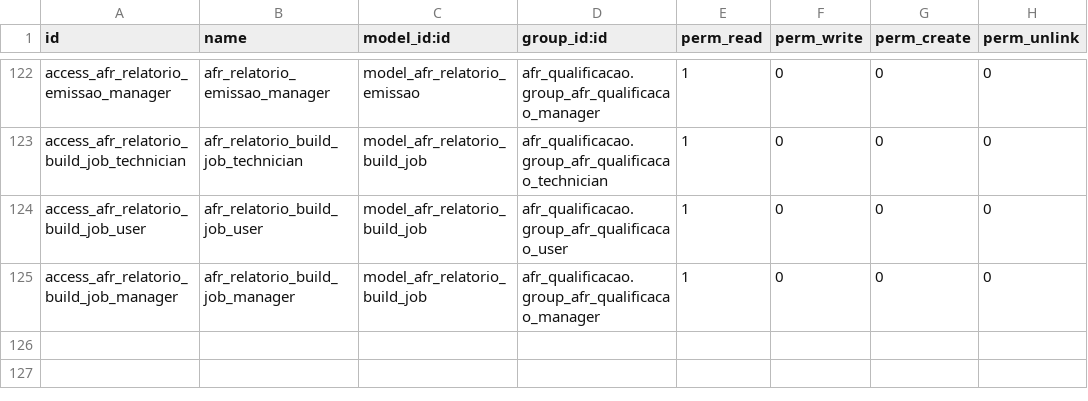
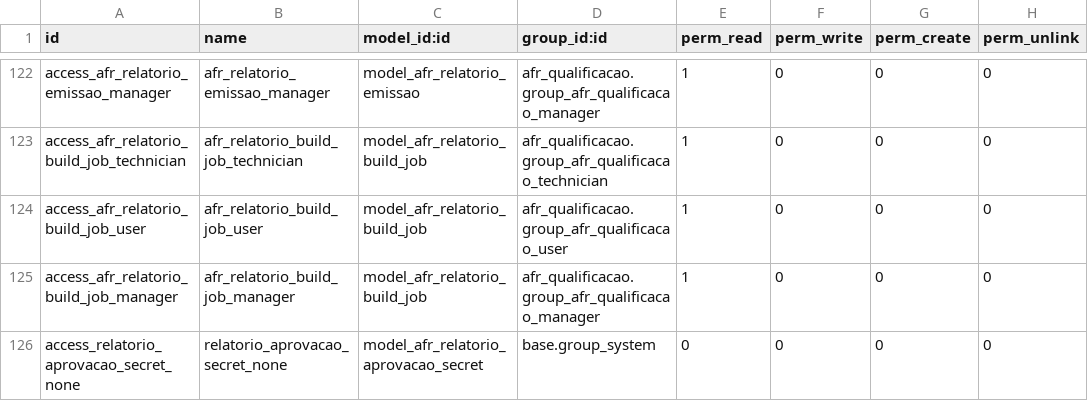
Before and after one commit to afonsorcarvalho/afr_qualificacao, a CSV file: security/ir.model.access.csv, drawn as a sheet; only a part is shown, gaps mark what is left out; the diff names each change by its address in the sheet, - before the commit and + after, or states it on an @@ line.

```diff
--- a/security/ir.model.access.csv
+++ b/security/ir.model.access.csv
+row 126: access_relatorio_aprovacao_secret_none | relatorio_aprovacao_secret_none | model_afr_relatorio_aprovacao_secret | base.group_system | 0 | 0 | 0 | 0
```
Also changed, not shown: 9 other files.
